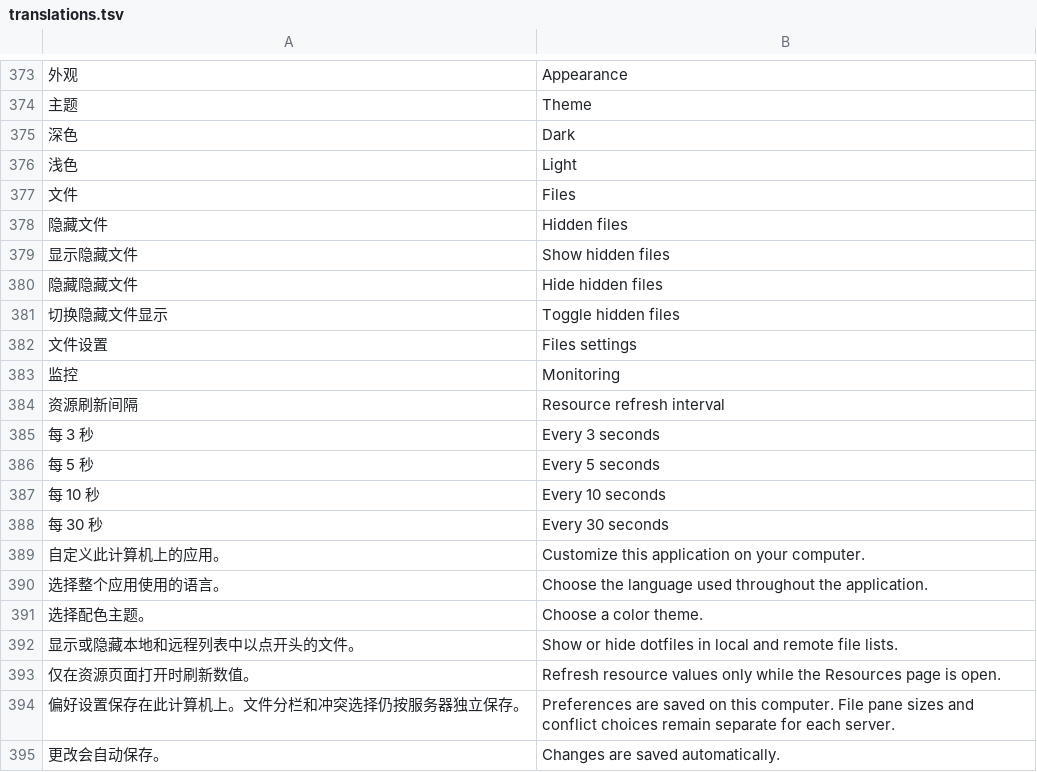
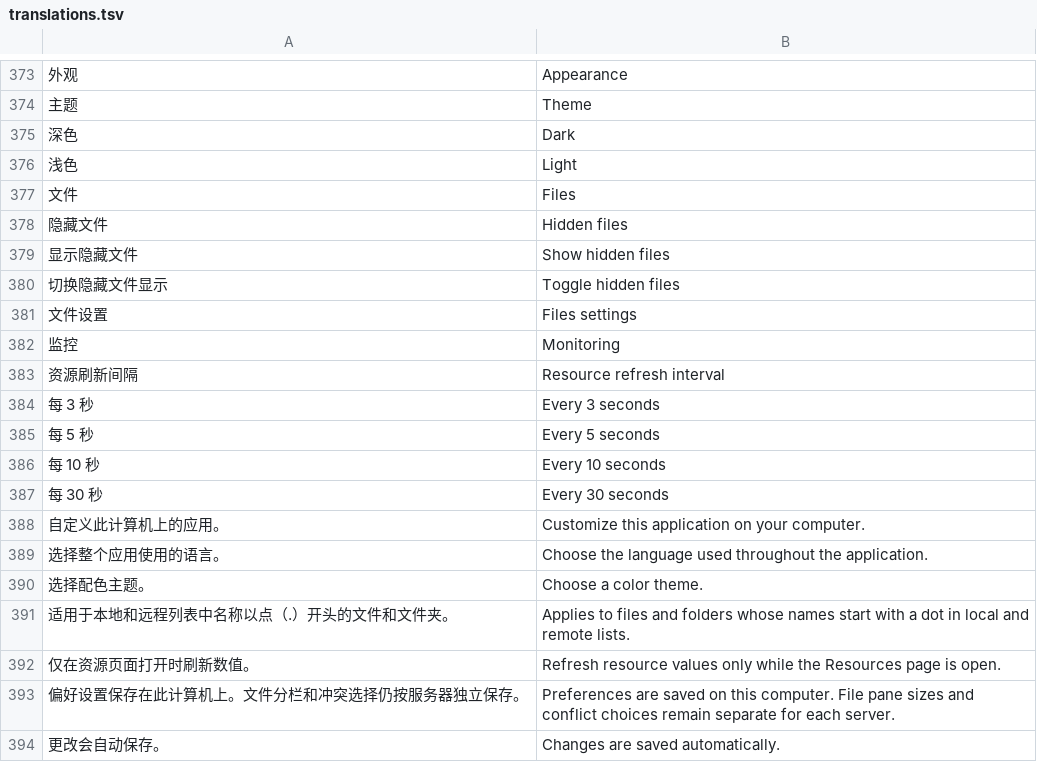
Before and after one commit to alan0x/arcnix, a TSV file: crates/arcnix/assets/translations.tsv, drawn as a sheet; only a part is shown, gaps mark what is left out; removed rows and columns are numbered as before the commit, all else as after; the diff names each change by its address in the sheet, - before the commit and + after, or states it on an @@ line.

Commit message:
Use a switch for hidden files and reserve dialog focus rings for keyboard navigation

```diff
--- a/crates/arcnix/assets/translations.tsv
+++ b/crates/arcnix/assets/translations.tsv
-row 380: 隐藏隐藏文件 | Hide hidden files
-row 392: 显示或隐藏本地和远程列表中以点开头的文件。 | Show or hide dotfiles in local and remote file lists.
+row 391: 适用于本地和远程列表中名称以点（.）开头的文件和文件夹。 | Applies to files and folders whose names start with a dot in local and remote lists.
```
Also changed, not shown: 4 other files.
